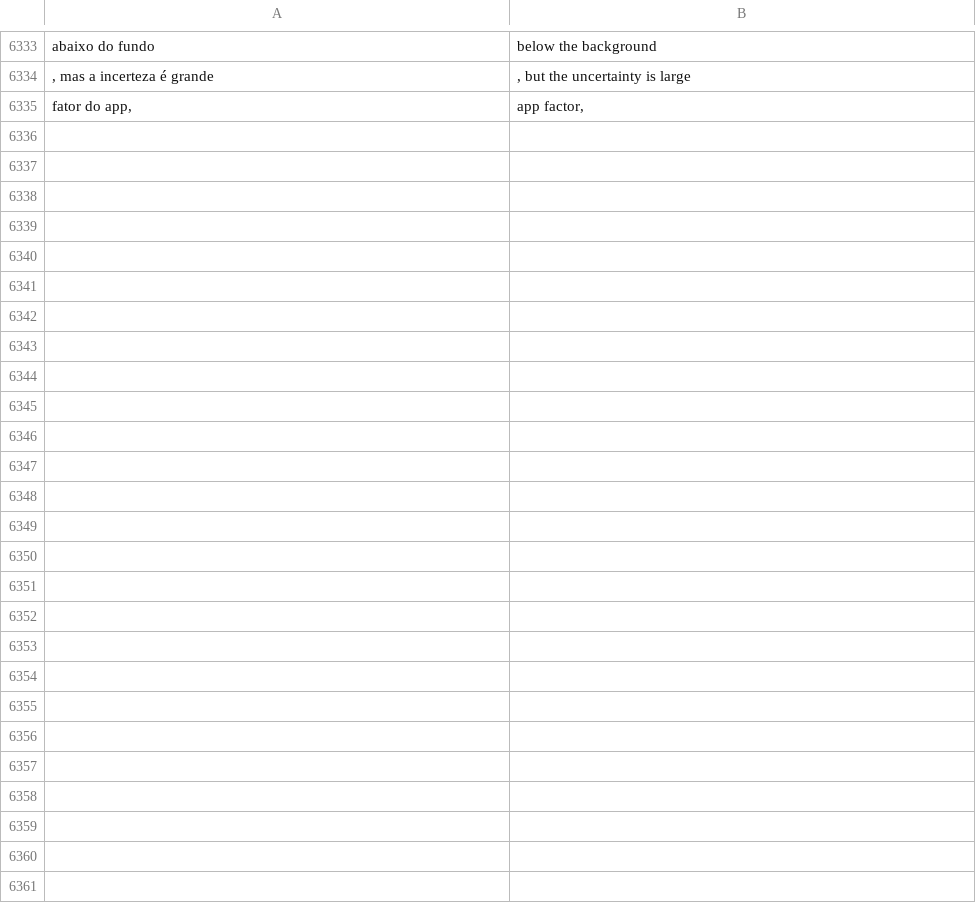
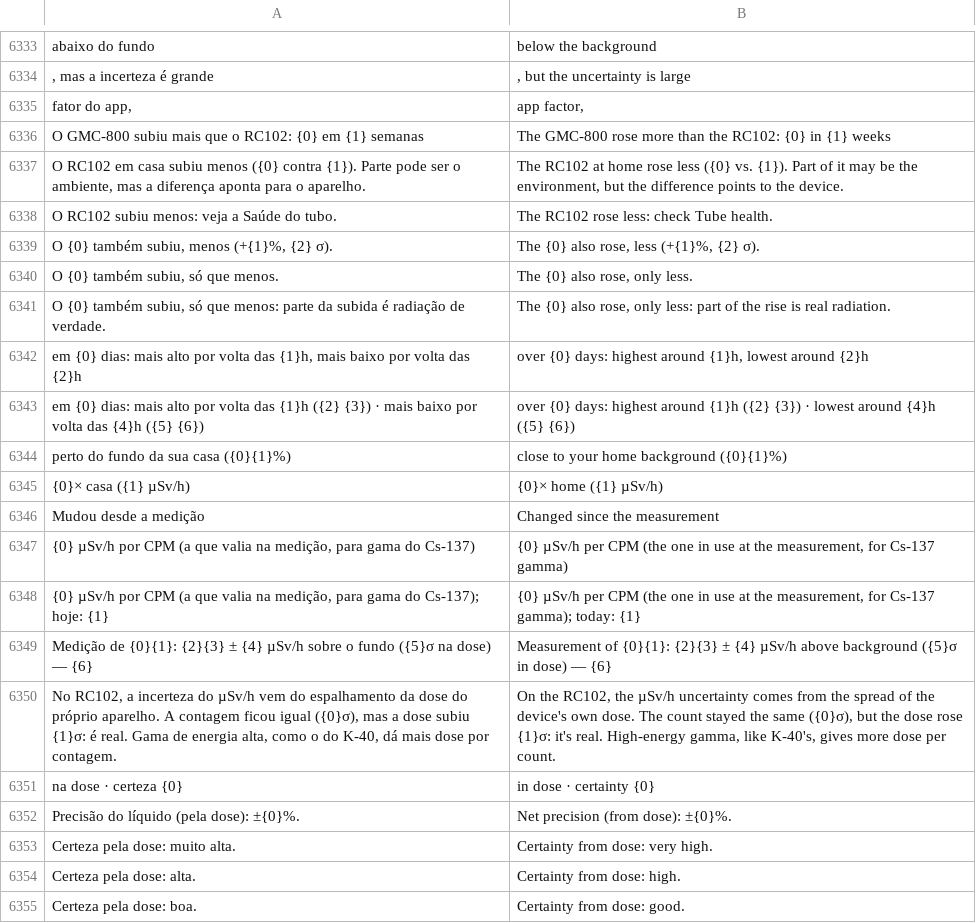
Before and after one commit to matheusAFreitas/radlog, a TSV file: internal/i18n/en.tsv, drawn as a sheet; only a part is shown, gaps mark what is left out; the diff covers the shown part only; the diff names each change by its address in the sheet, - before the commit and + after, or states it on an @@ line.

```diff
--- a/internal/i18n/en.tsv
+++ b/internal/i18n/en.tsv
+row 6336: O GMC-800 subiu mais que o RC102: {0} em {1} semanas | The GMC-800 rose more than the RC102: {0} in {1} weeks
+row 6337: O RC102 em casa subiu menos ({0} contra {1}). Parte pode ser o ambiente, mas a diferença aponta para o aparelho. | The RC102 at home rose less ({0} vs. {1}). Part of it may be the environment, but the difference points to the device.
+row 6338: O RC102 subiu menos: veja a Saúde do tubo. | The RC102 rose less: check Tube health.
+row 6339: O {0} também subiu, menos (+{1}%, {2} σ). | The {0} also rose, less (+{1}%, {2} σ).
+row 6340: O {0} também subiu, só que menos. | The {0} also rose, only less.
+row 6341: O {0} também subiu, só que menos: parte da subida é radiação de verdade. | The {0} also rose, only less: part of the rise is real radiation.
+row 6342: em {0} dias: mais alto por volta das {1}h, mais baixo por volta das {2}h | over {0} days: highest around {1}h, lowest around {2}h
+row 6343: em {0} dias: mais alto por volta das {1}h ({2} {3}) · mais baixo por volta das {4}h ({5} {6}) | over {0} days: highest around {1}h ({2} {3}) · lowest around {4}h ({5} {6})
+row 6344: perto do fundo da sua casa ({0}{1}%) | close to your home background ({0}{1}%)
+row 6345: {0}× casa ({1} µSv/h) | {0}× home ({1} µSv/h)
+row 6346: Mudou desde a medição | Changed since the measurement
+row 6347: {0} µSv/h por CPM (a que valia na medição, para gama do Cs-137) | {0} µSv/h per CPM (the one in use at the measurement, for Cs-137 gamma)
+row 6348: {0} µSv/h por CPM (a que valia na medição, para gama do Cs-137); hoje: {1} | {0} µSv/h per CPM (the one in use at the measurement, for Cs-137 gamma); today: {1}
+row 6349: Medição de {0}{1}: {2}{3} ± {4} µSv/h sobre o fundo ({5}σ na dose) — {6} | Measurement of {0}{1}: {2}{3} ± {4} µSv/h above background ({5}σ in dose) — {6}
+row 6350: No RC102, a incerteza do µSv/h vem do espalhamento da dose do próprio aparelho. A contagem ficou igual ({0}σ), mas a dose subiu {1}σ: é real. Gama de energia alta, como o do K-40, dá mais dose por contagem. | On the RC102, the µSv/h uncertainty comes from the spread of the device's own dose. The count stayed the same ({0}σ), but the dose rose {1}σ: it's real. High-energy gamma, like K-40's, gives more dose per count.
+row 6351: na dose · certeza {0} | in dose · certainty {0}
+row 6352: Precisão do líquido (pela dose): ±{0}%. | Net precision (from dose): ±{0}%.
+row 6353: Certeza pela dose: muito alta. | Certainty from dose: very high.
+row 6354: Certeza pela dose: alta. | Certainty from dose: high.
+row 6355: Certeza pela dose: boa. | Certainty from dose: good.
```
Also changed, not shown: 21 added rows and 4 edited cells elsewhere in this file, 26 other files.
